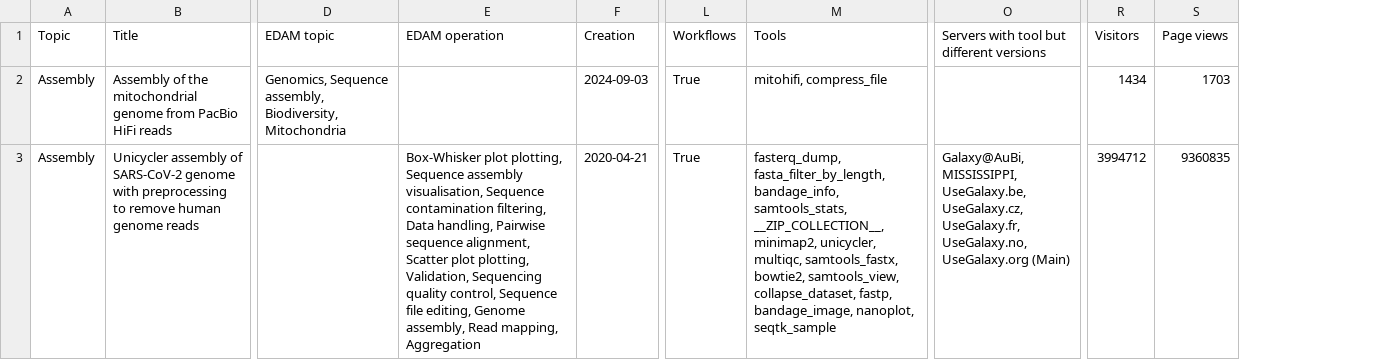
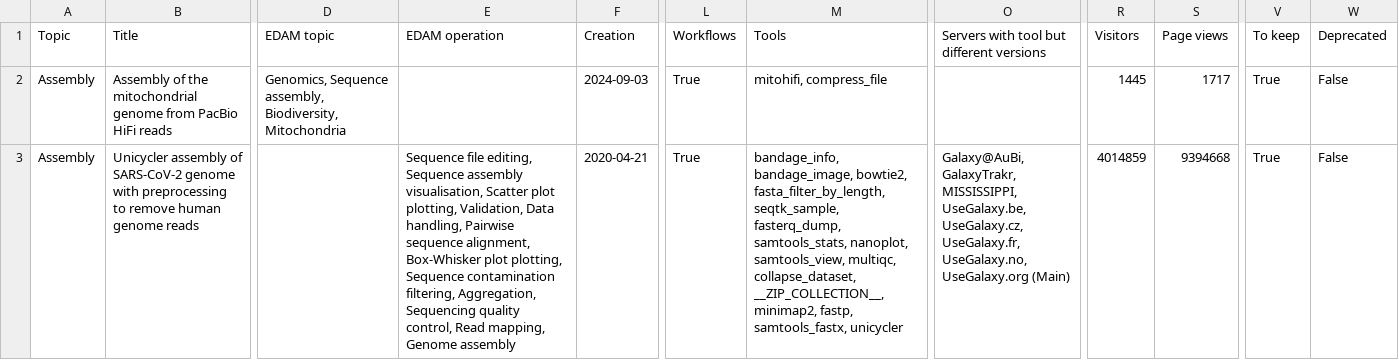
Before and after one commit to galaxyproject/galaxy_codex, a TSV file: communities/biodiversity/resources/tutorials.tsv, drawn as a sheet; only a part is shown, gaps mark what is left out; the diff covers the shown part only; the diff names each change by its address in the sheet, - before the commit and + after, or states it on an @@ line.

```diff
--- a/communities/biodiversity/resources/tutorials.tsv
+++ b/communities/biodiversity/resources/tutorials.tsv
+column V (To keep), rows 2-3: True | True
+column W (Deprecated), rows 2-3: False | False
-R2 (Visitors): 1434
+R2 (Visitors): 1445
-S2 (Page views): 1703
+S2 (Page views): 1717
-E3 (EDAM operation): Box-Whisker plot plotting, Sequence assembly visualisation, Sequence contamination filtering, Data handling, Pairwise sequence alignment, Scatter plot plotting, Validation, Sequencing quality control, Sequence file editing, Genome assembly, Read mapping, Aggregation
+E3 (EDAM operation): Sequence file editing, Sequence assembly visualisation, Scatter plot plotting, Validation, Data handling, Pairwise sequence alignment, Box-Whisker plot plotting, Sequence contamination filtering, Aggregation, Sequencing quality control, Read mapping, Genome assembly
-M3 (Tools): fasterq_dump, fasta_filter_by_length, bandage_info, samtools_stats, __ZIP_COLLECTION__, minimap2, unicycler, multiqc, samtools_fastx, bowtie2, samtools_view, collapse_dataset, fastp, bandage_image, nanoplot, seqtk_sample
+M3 (Tools): bandage_info, bandage_image, bowtie2, fasta_filter_by_length, seqtk_sample, fasterq_dump, samtools_stats, nanoplot, samtools_view, multiqc, collapse_dataset, __ZIP_COLLECTION__, minimap2, fastp, samtools_fastx, unicycler
-O3: Galaxy@AuBi, MISSISSIPPI, UseGalaxy.be,…
+O3: Galaxy@AuBi, GalaxyTrakr, MISSISSIPPI, UseGalaxy.be,…
-R3 (Visitors): 3994712
+R3 (Visitors): 4014859
-S3 (Page views): 9360835
+S3 (Page views): 9394668
```
Also changed, not shown: 181 edited cells elsewhere in this file, 12 other files.
